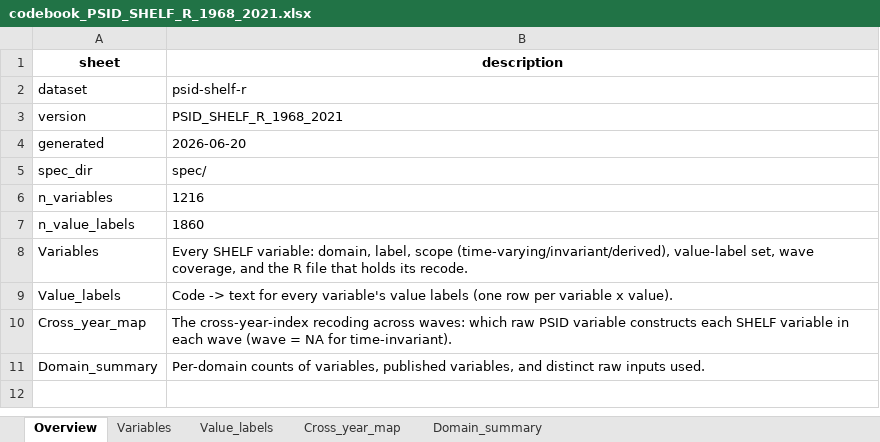
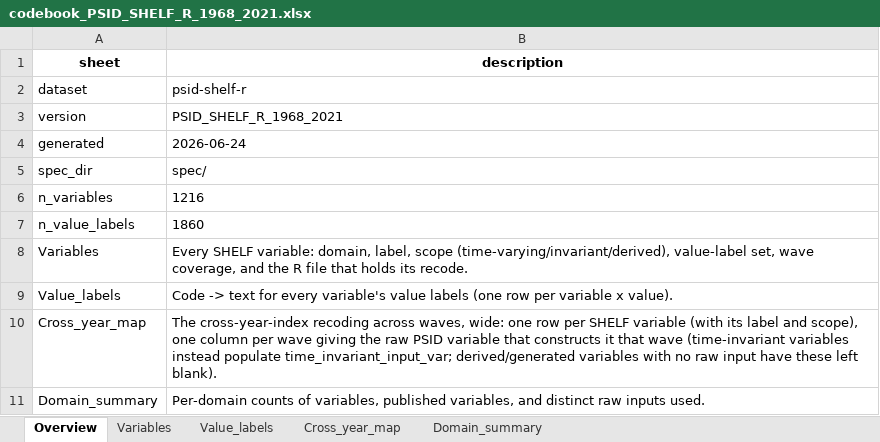
Before and after one commit to enesn/us-psid-shelf-r, an Excel workbook: metadata/codebook_PSID_SHELF_R_1968_2021.xlsx, sheet Overview, drawn as a sheet; values as stored, in another font and other column widths than the file's, no borders; the diff names each change by its address in the sheet, - before the commit and + after, or states it on an @@ line.

Commit message:
Update release date and provenance details in metadata files for PSID-SHELF-R

```diff
--- a/metadata/codebook_PSID_SHELF_R_1968_2021.xlsx (sheet Overview)
+++ b/metadata/codebook_PSID_SHELF_R_1968_2021.xlsx (sheet Overview)
-B4 (description): 2026-06-20
+B4 (description): 2026-06-24
-B10 (description): …recoding across waves: which raw PSID variable constructs each SHELF variable in each wave (wave = NA for time-invariant).
+B10 (description): …recoding across waves, wide: one row per SHELF variable (with its label and scope), one column per wave giving the raw PSID variable that constructs it that wave (time-invariant variables instead populate time_invariant_input_var; derived/generated variables with no raw input have these left blank).
```
Also changed, not shown: sheet Cross_year_map, 2 other files.
